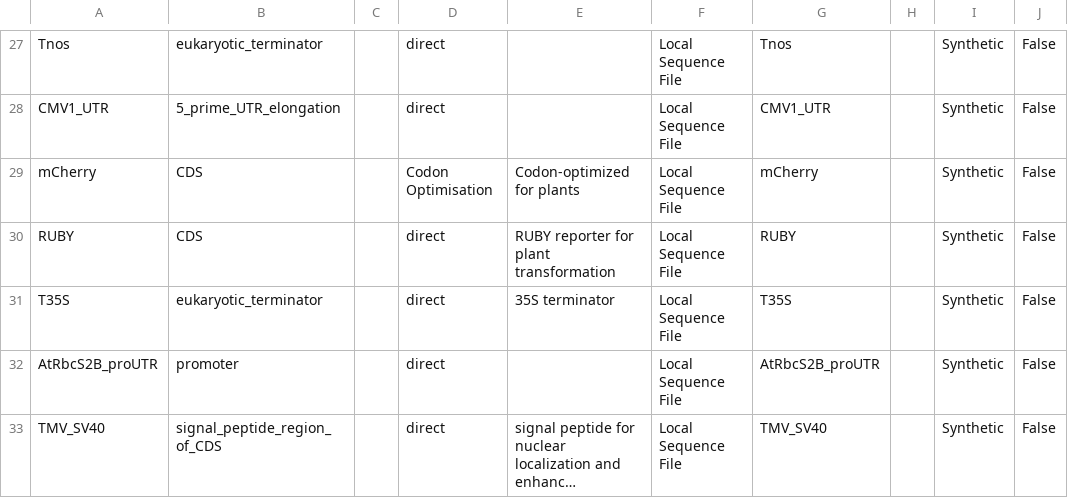
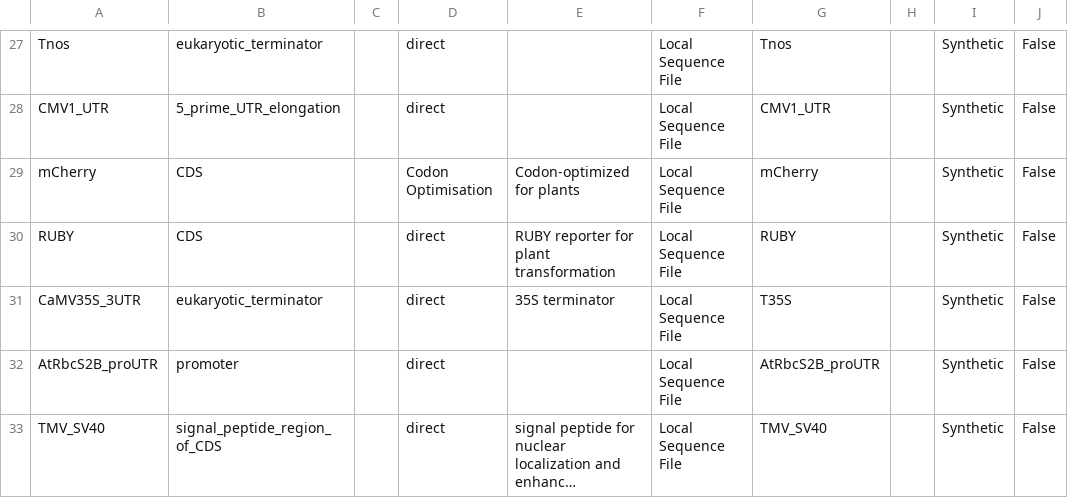
Before and after one commit to iGEM-Engineering/iGEM-distribution, a CSV file: Plant Parts/views/Parts and Devices.csv, drawn as a sheet; only a part is shown, gaps mark what is left out; long unchanged cells end in …; the diff names each change by its address in the sheet, - before the commit and + after, or states it on an @@ line.

```diff
--- a/Plant Parts/views/Parts and Devices.csv
+++ b/Plant Parts/views/Parts and Devices.csv
-A31: T35S
+A31: CaMV35S_3UTR
```
Also changed, not shown: Plant Parts/views/Libraries and Composites.csv, 1 other file.
